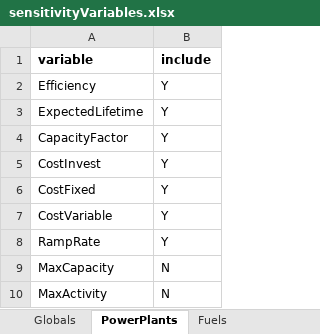
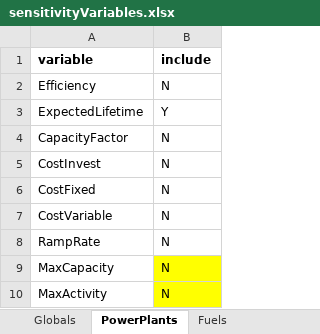
Before and after one commit to EnergyModels/temoatools, an Excel workbook: examples/sensitivity/data/sensitivityVariables.xlsx, sheet PowerPlants, drawn as a sheet; values as stored, in another font and other column widths than the file's, no borders; the diff names each change by its address in the sheet, - before the commit and + after, or states it on an @@ line.

```diff
--- a/examples/sensitivity/data/sensitivityVariables.xlsx (sheet PowerPlants)
+++ b/examples/sensitivity/data/sensitivityVariables.xlsx (sheet PowerPlants)
-B2 (include): Y
+B2 (include): N
-B4:B8 (include): Y
+B4:B8 (include): N
-B9:B10 fill: none
+B9:B10 fill: #FFFF00
```
Also changed, not shown: sheet Fuels, sheet Connections, sheet Globals, 4 other files.
